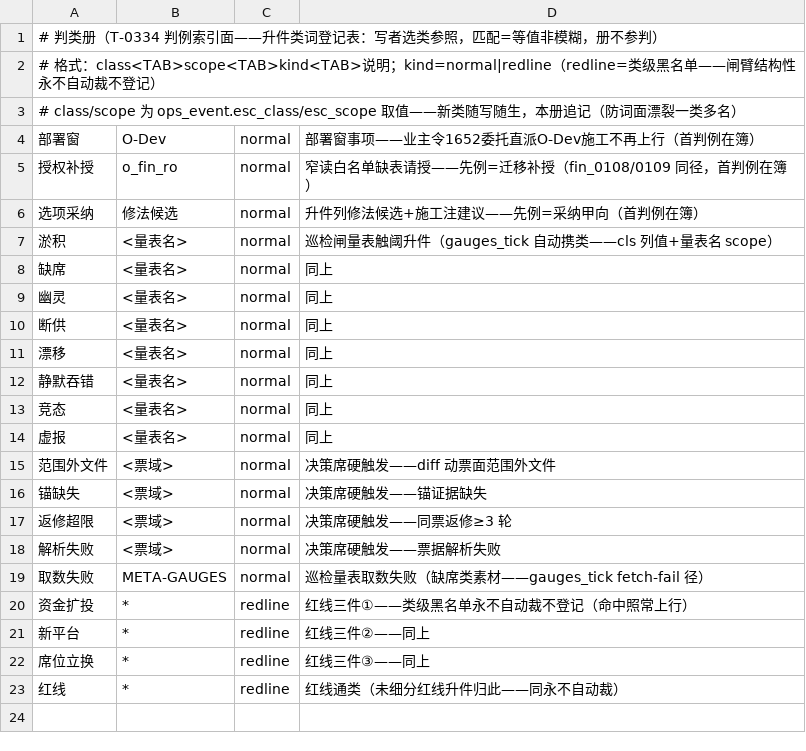
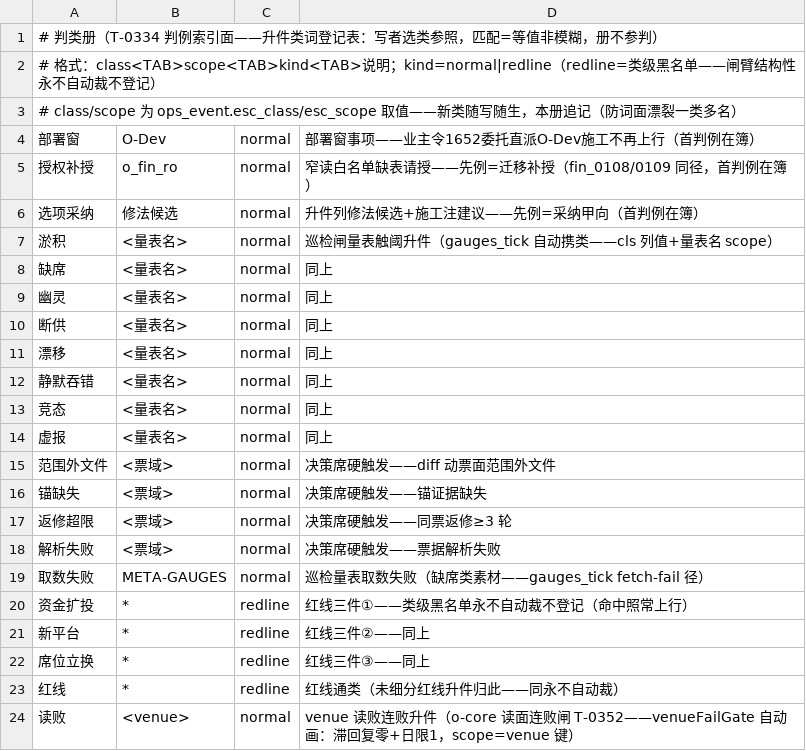
Before and after one commit to myfxlogs/o, a TSV file: scripts/meta/precedent_classes.tsv, drawn as a sheet; the diff names each change by its address in the sheet, - before the commit and + after, or states it on an @@ line.

```diff
--- a/scripts/meta/precedent_classes.tsv
+++ b/scripts/meta/precedent_classes.tsv
+row 24: 读败 | <venue> | normal | venue 读败连败升件（o-core 读面连败闸 T-0352——venueFailGate 自动画：滞回复零+日限1，scope=venue 键）
```
Also changed, not shown: 6 other files.
